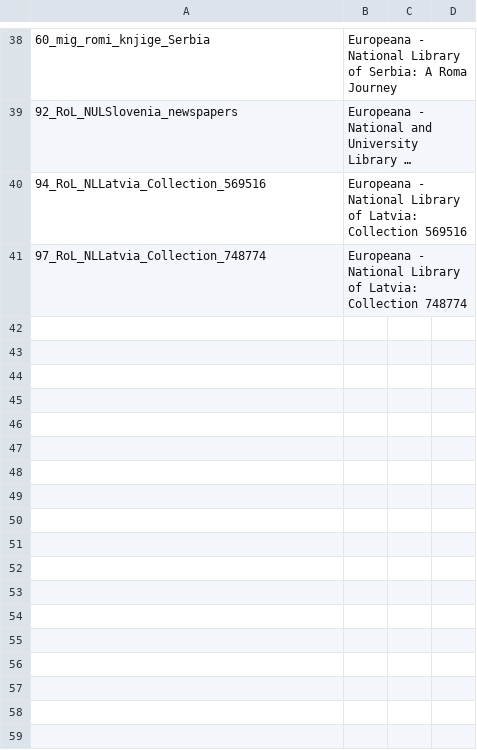
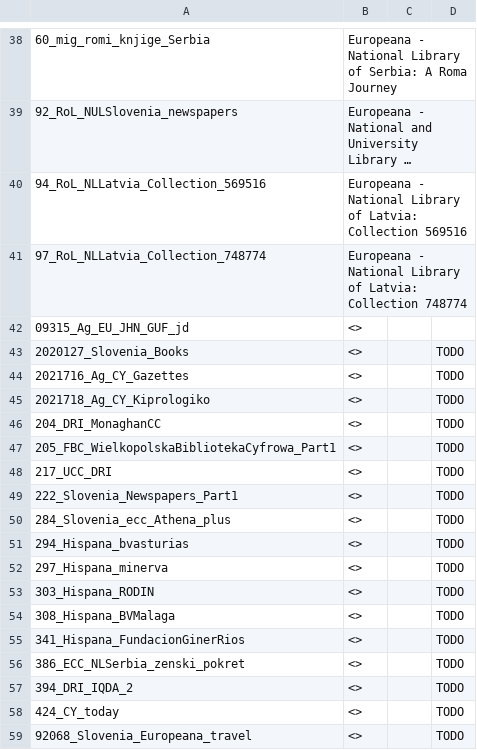
Before and after one commit to clarin-eric/VLO-mapping, a CSV file: value-maps/collection.csv, drawn as a sheet; only a part is shown, gaps mark what is left out; long unchanged cells end in …; the diff names each change by its address in the sheet, - before the commit and + after, or states it on an @@ line.

Commit message:
TODOs for new Europeana collections

```diff
--- a/value-maps/collection.csv
+++ b/value-maps/collection.csv
+row 42: 09315_Ag_EU_JHN_GUF_jd | <>
+row 43: 2020127_Slovenia_Books | <> |  | TODO
+row 44: 2021716_Ag_CY_Gazettes | <> |  | TODO
+row 45: 2021718_Ag_CY_Kiprologiko | <> |  | TODO
+row 46: 204_DRI_MonaghanCC | <> |  | TODO
+row 47: 205_FBC_WielkopolskaBibliotekaCyfrowa_Part1 | <> |  | TODO
+row 48: 217_UCC_DRI | <> |  | TODO
+row 49: 222_Slovenia_Newspapers_Part1 | <> |  | TODO
+row 50: 284_Slovenia_ecc_Athena_plus | <> |  | TODO
+row 51: 294_Hispana_bvasturias | <> |  | TODO
+row 52: 297_Hispana_minerva | <> |  | TODO
+row 53: 303_Hispana_RODIN | <> |  | TODO
+row 54: 308_Hispana_BVMalaga | <> |  | TODO
+row 55: 341_Hispana_FundacionGinerRios | <> |  | TODO
+row 56: 386_ECC_NLSerbia_zenski_pokret | <> |  | TODO
+row 57: 394_DRI_IQDA_2 | <> |  | TODO
+row 58: 424_CY_today | <> |  | TODO
+row 59: 92068_Slovenia_Europeana_travel | <> |  | TODO
```
